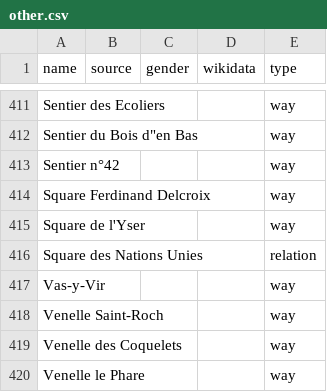
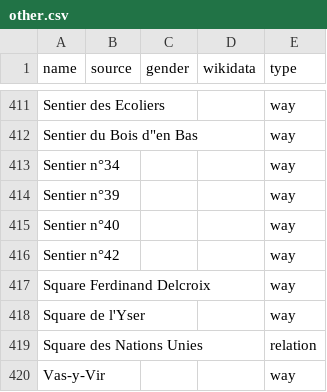
Before and after one commit to EqualStreetNames/equalstreetnames-nivelles, a CSV file: data/other.csv, drawn as a sheet; only a part is shown, gaps mark what is left out; the shorter side is filled out with more unchanged rows; the diff names each change by its address in the sheet, - before the commit and + after, or states it on an @@ line.

```diff
--- a/data/other.csv
+++ b/data/other.csv
+row 413: Sentier n°34 |  |  |  | way
+row 414: Sentier n°39 |  |  |  | way
+row 415: Sentier n°40 |  |  |  | way
```
Also changed, not shown: 2 other files.
